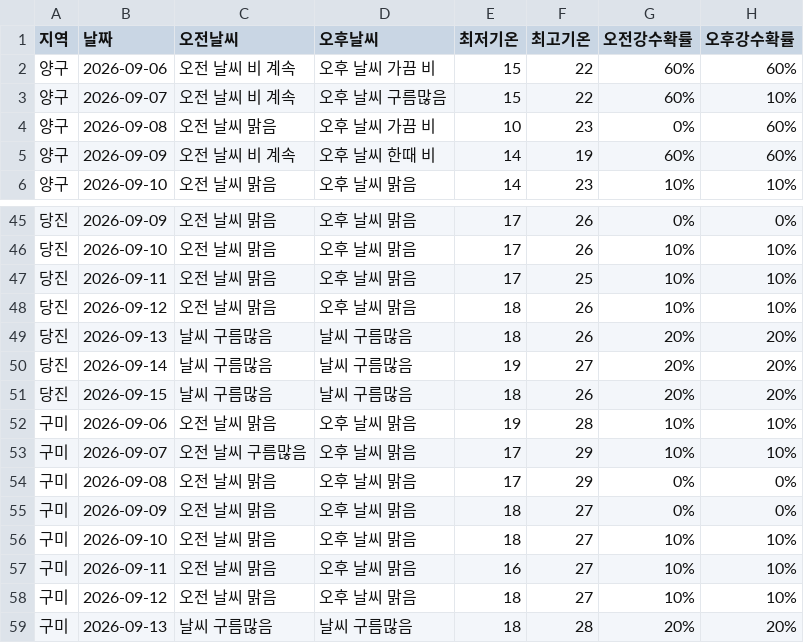
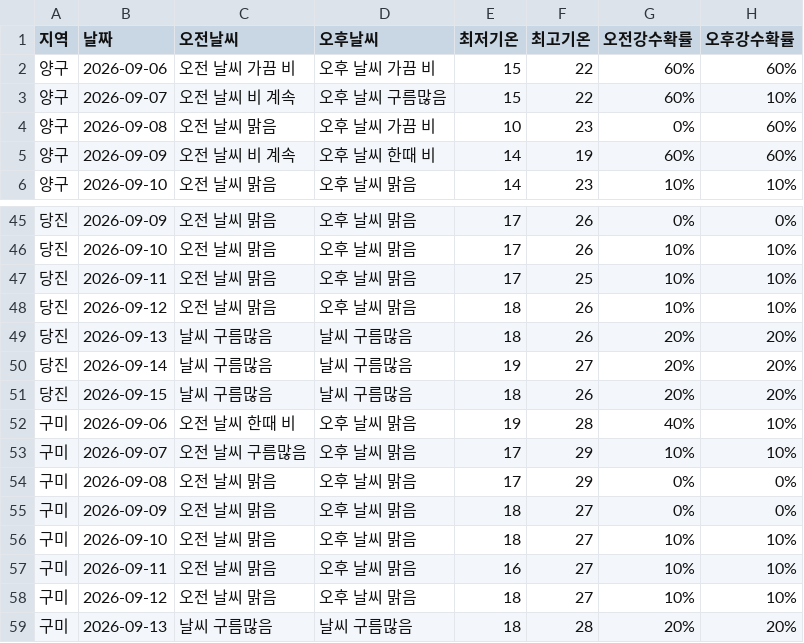
Before and after one commit to wngml7055/potato-times, a CSV file: data/weather.csv, drawn as a sheet; only a part is shown, gaps mark what is left out.

```diff
--- a/data/weather.csv
+++ b/data/weather.csv
@@ -1,3 +1,3 @@
 지역,날짜,오전날씨,오후날씨,최저기온,최고기온,오전강수확률,오후강수확률
-양구,2026-09-06,오전 날씨 비 계속,오후 날씨 가끔 비,15,22,60%,60%
+양구,2026-09-06,오전 날씨 가끔 비,오후 날씨 가끔 비,15,22,60%,60%
 양구,2026-09-07,오전 날씨 비 계속,오후 날씨 구름많음,15,22,60%,10%
@@ -51,3 +51,3 @@
 당진,2026-09-15,날씨 구름많음,날씨 구름많음,18,26,20%,20%
-구미,2026-09-06,오전 날씨 맑음,오후 날씨 맑음,19,28,10%,10%
+구미,2026-09-06,오전 날씨 한때 비,오후 날씨 맑음,19,28,40%,10%
 구미,2026-09-07,오전 날씨 구름많음,오후 날씨 맑음,17,29,10%,10%
```
